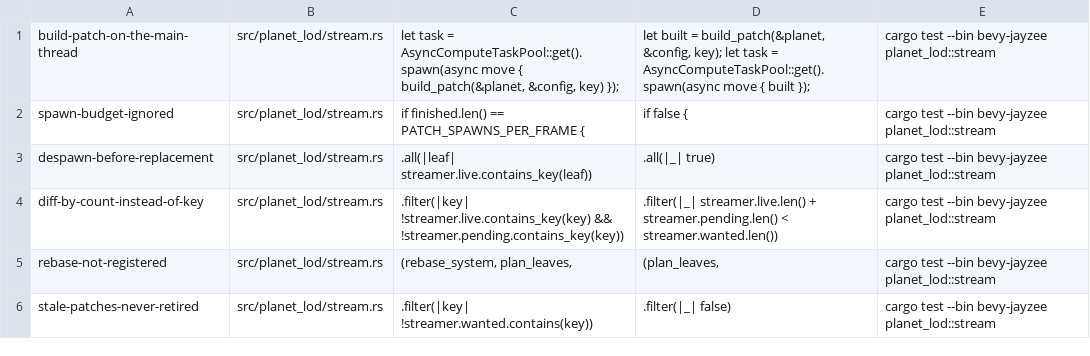
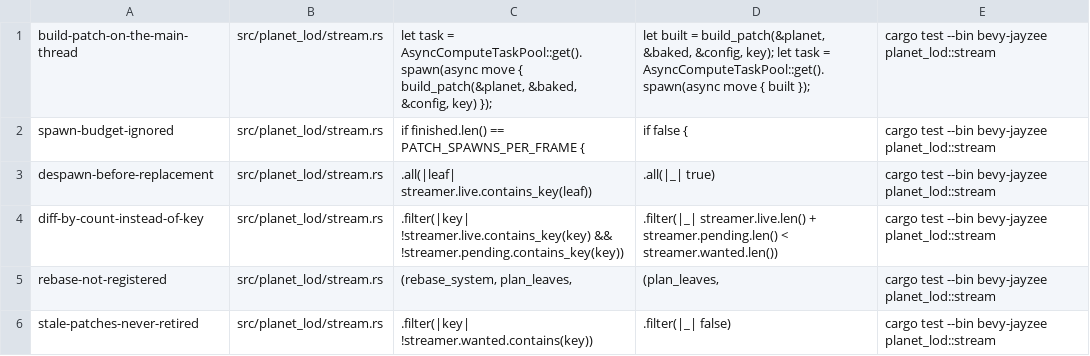
Before and after one commit to AnEntrypoint/bevy, a TSV file: scripts/mutants/planet-stream.tsv, drawn as a sheet.

Commit message:
Give each patch per-vertex climate and height and bake the climate off the main thread before patches start (planet parity stage 2)

```diff
--- a/scripts/mutants/planet-stream.tsv
+++ b/scripts/mutants/planet-stream.tsv
@@ -1,2 +1,2 @@
-build-patch-on-the-main-thread	src/planet_lod/stream.rs	let task = AsyncComputeTaskPool::get().spawn(async move { build_patch(&planet, &config, key) });	let built = build_patch(&planet, &config, key); let task = AsyncComputeTaskPool::get().spawn(async move { built });	cargo test --bin bevy-jayzee planet_lod::stream
+build-patch-on-the-main-thread	src/planet_lod/stream.rs	let task = AsyncComputeTaskPool::get().spawn(async move { build_patch(&planet, &baked, &config, key) });	let built = build_patch(&planet, &baked, &config, key); let task = AsyncComputeTaskPool::get().spawn(async move { built });	cargo test --bin bevy-jayzee planet_lod::stream
 spawn-budget-ignored	src/planet_lod/stream.rs	if finished.len() == PATCH_SPAWNS_PER_FRAME {	if false {	cargo test --bin bevy-jayzee planet_lod::stream
```
Also changed, not shown: 4 other files.
